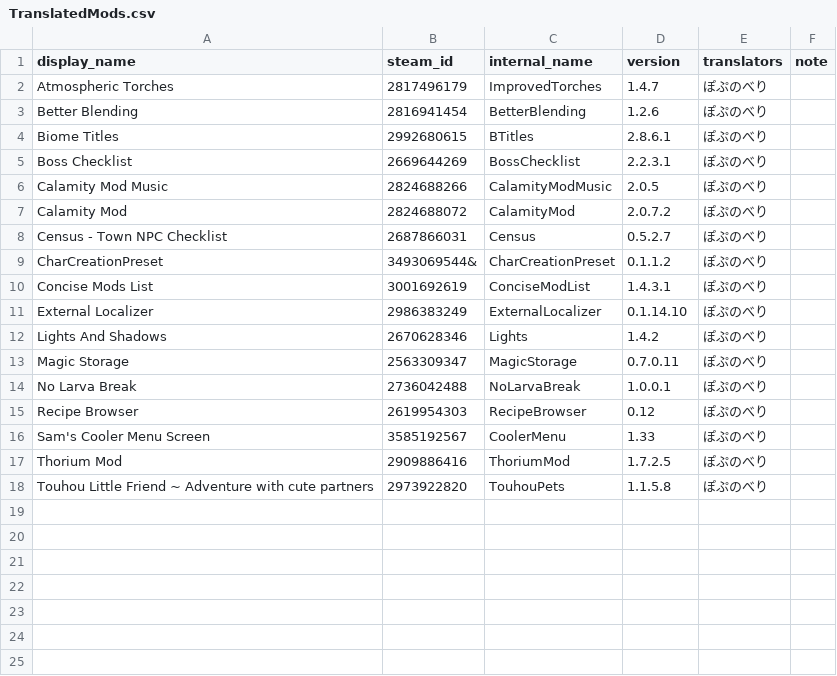
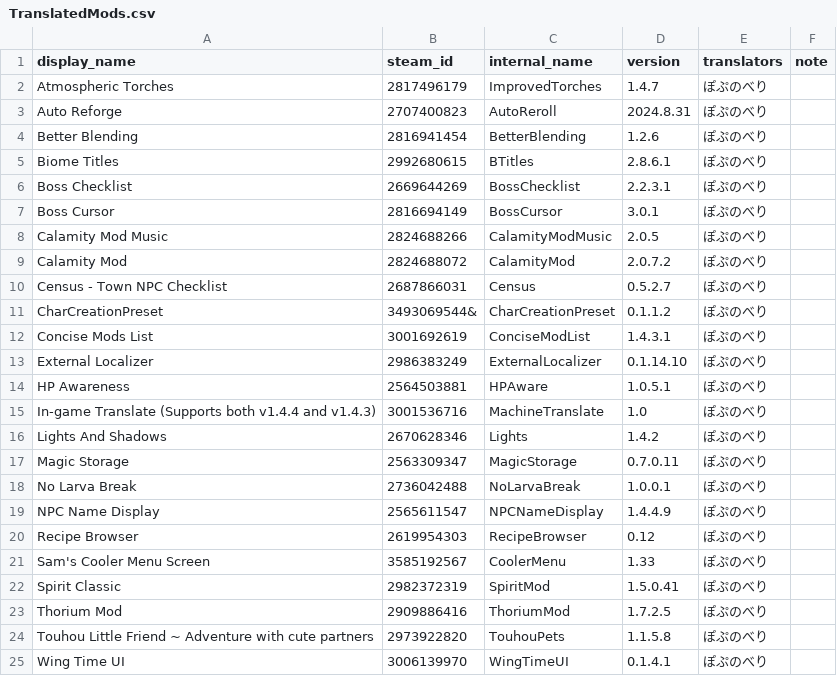
Before and after one commit to Leku-123/Mod-Info-Localizer-Japanese-Pack, a CSV file: TranslatedMods.csv, drawn as a sheet.

Commit message:
翻訳一覧更新
複数翻訳追加

```diff
--- a/TranslatedMods.csv
+++ b/TranslatedMods.csv
@@ -2,2 +2,3 @@ display_name,steam_id,internal_name,version,translators,note
 Atmospheric Torches,2817496179,ImprovedTorches,1.4.7,ぽぷのべり,
+Auto Reforge,2707400823,AutoReroll,2024.8.31,ぽぷのべり,
 Better Blending,2816941454,BetterBlending,1.2.6,ぽぷのべり,
@@ -5,2 +6,3 @@ Biome Titles,2992680615,BTitles,2.8.6.1,ぽぷのべり,
 Boss Checklist,2669644269,BossChecklist,2.2.3.1,ぽぷのべり,
+Boss Cursor,2816694149,BossCursor,3.0.1,ぽぷのべり,
 Calamity Mod Music,2824688266,CalamityModMusic,2.0.5,ぽぷのべり,
@@ -11,2 +13,4 @@ Concise Mods List,3001692619,ConciseModList,1.4.3.1,ぽぷのべり,
 External Localizer,2986383249,ExternalLocalizer,0.1.14.10,ぽぷのべり,
+HP Awareness,2564503881,HPAware,1.0.5.1,ぽぷのべり,
+In-game Translate (Supports both v1.4.4 and v1.4.3),3001536716,MachineTranslate,1.0,ぽぷのべり,
 Lights And Shadows,2670628346,Lights,1.4.2,ぽぷのべり,
@@ -14,5 +18,8 @@ Magic Storage,2563309347,MagicStorage,0.7.0.11,ぽぷのべり,
 No Larva Break,2736042488,NoLarvaBreak,1.0.0.1,ぽぷのべり,
+NPC Name Display,2565611547,NPCNameDisplay,1.4.4.9,ぽぷのべり,
 Recipe Browser,2619954303,RecipeBrowser,0.12,ぽぷのべり,
 Sam's Cooler Menu Screen,3585192567,CoolerMenu,1.33,ぽぷのべり,
+Spirit Classic,2982372319,SpiritMod,1.5.0.41,ぽぷのべり,
 Thorium Mod,2909886416,ThoriumMod,1.7.2.5,ぽぷのべり,
 Touhou Little Friend ~ Adventure with cute partners,2973922820,TouhouPets,1.1.5.8,ぽぷのべり,
+Wing Time UI,3006139970,WingTimeUI,0.1.4.1,ぽぷのべり,
```
